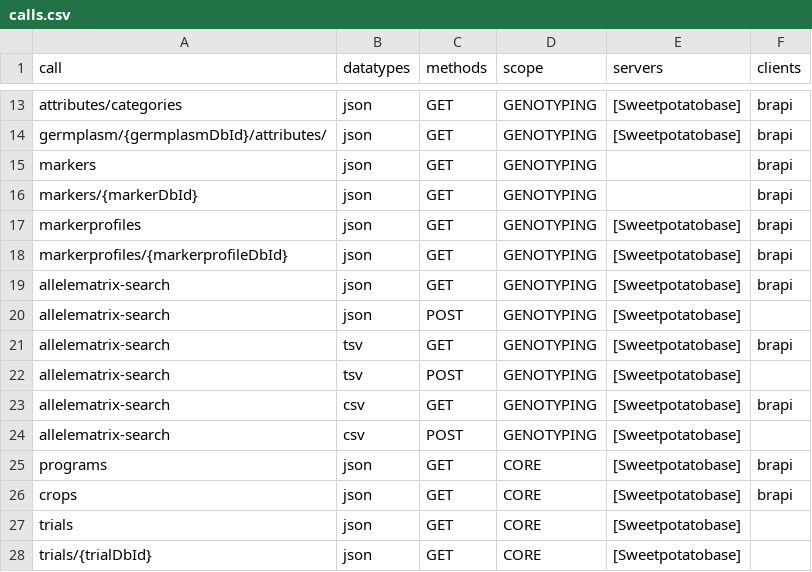
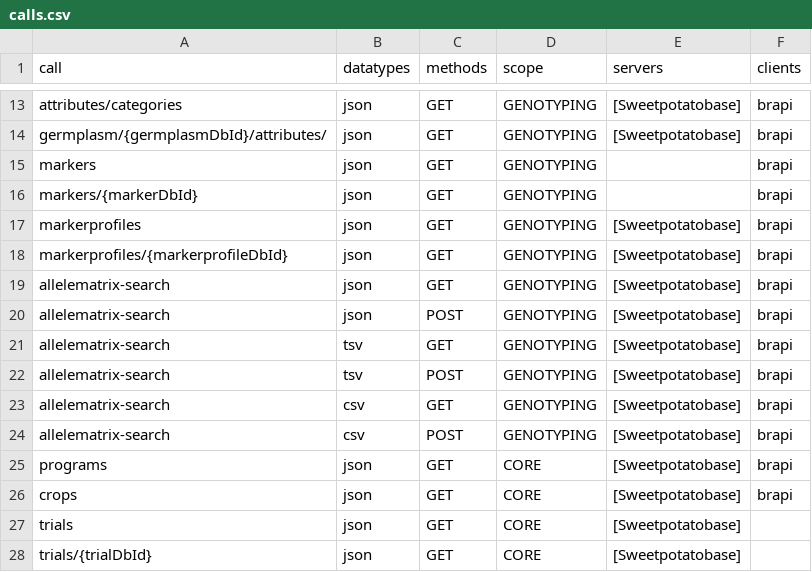
Before and after one commit to CIP-RIU/brapi, a CSV file: inst/apps/brapi/data/calls.csv, drawn as a sheet; only a part is shown, gaps mark what is left out.

Commit message:
finalizing allelematrix-search call

```diff
--- a/inst/apps/brapi/data/calls.csv
+++ b/inst/apps/brapi/data/calls.csv
@@ -19,7 +19,7 @@ markerprofiles/{markerprofileDbId},json,GET,GENOTYPING,[Sweetpotatobase],brapi
 allelematrix-search,json,GET,GENOTYPING,[Sweetpotatobase],brapi
-allelematrix-search,json,POST,GENOTYPING,[Sweetpotatobase],
+allelematrix-search,json,POST,GENOTYPING,[Sweetpotatobase],brapi
 allelematrix-search,tsv,GET,GENOTYPING,[Sweetpotatobase],brapi
-allelematrix-search,tsv,POST,GENOTYPING,[Sweetpotatobase],
+allelematrix-search,tsv,POST,GENOTYPING,[Sweetpotatobase],brapi
 allelematrix-search,csv,GET,GENOTYPING,[Sweetpotatobase],brapi
-allelematrix-search,csv,POST,GENOTYPING,[Sweetpotatobase],
+allelematrix-search,csv,POST,GENOTYPING,[Sweetpotatobase],brapi
 programs,json,GET,CORE,[Sweetpotatobase],brapi
```
Also changed, not shown: 4 other files.
